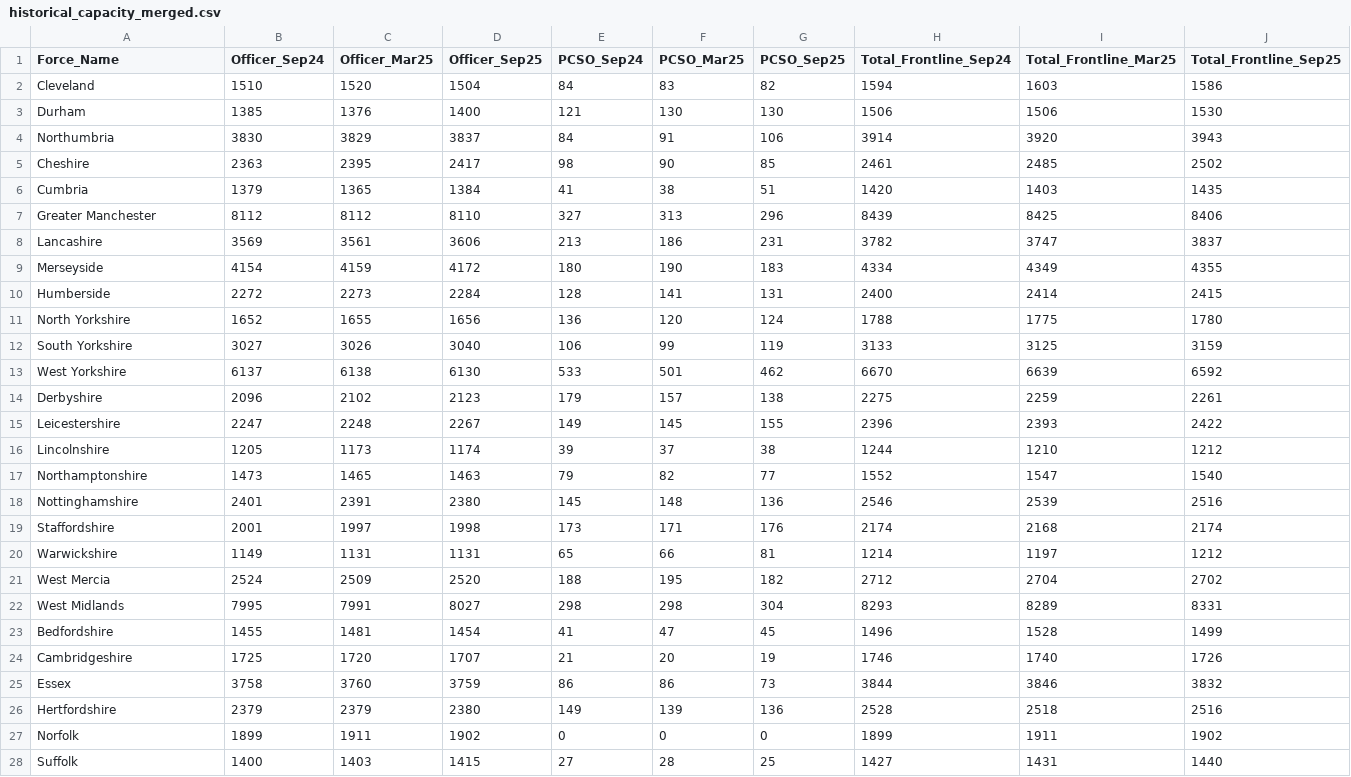
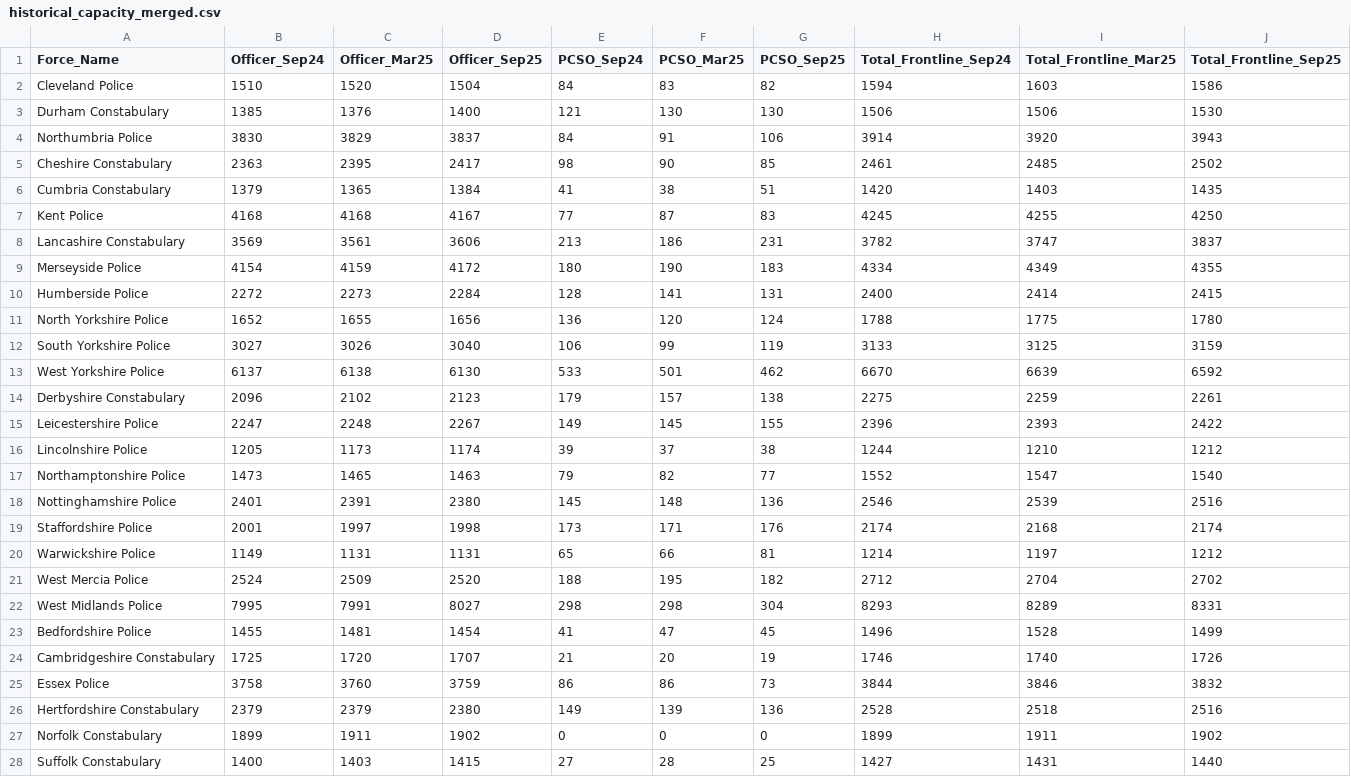
Before and after one commit to Vlady24/CBL-Group-23, a CSV file: other_data/historical_capacity_merged.csv, drawn as a sheet; only a part is shown; the diff covers the shown part only.

Commit message:
Add the 'capacities' table to the db

```diff
--- a/other_data/historical_capacity_merged.csv
+++ b/other_data/historical_capacity_merged.csv
@@ -1,28 +1,28 @@
 Force_Name,Officer_Sep24,Officer_Mar25,Officer_Sep25,PCSO_Sep24,PCSO_Mar25,PCSO_Sep25,Total_Frontline_Sep24,Total_Frontline_Mar25,Total_Frontline_Sep25
-Cleveland,1510,1520,1504,84,83,82,1594,1603,1586
-Durham,1385,1376,1400,121,130,130,1506,1506,1530
-Northumbria,3830,3829,3837,84,91,106,3914,3920,3943
-Cheshire,2363,2395,2417,98,90,85,2461,2485,2502
-Cumbria,1379,1365,1384,41,38,51,1420,1403,1435
-Greater Manchester,8112,8112,8110,327,313,296,8439,8425,8406
-Lancashire,3569,3561,3606,213,186,231,3782,3747,3837
-Merseyside,4154,4159,4172,180,190,183,4334,4349,4355
-Humberside,2272,2273,2284,128,141,131,2400,2414,2415
-North Yorkshire,1652,1655,1656,136,120,124,1788,1775,1780
-South Yorkshire,3027,3026,3040,106,99,119,3133,3125,3159
-West Yorkshire,6137,6138,6130,533,501,462,6670,6639,6592
-Derbyshire,2096,2102,2123,179,157,138,2275,2259,2261
-Leicestershire,2247,2248,2267,149,145,155,2396,2393,2422
-Lincolnshire,1205,1173,1174,39,37,38,1244,1210,1212
-Northamptonshire,1473,1465,1463,79,82,77,1552,1547,1540
-Nottinghamshire,2401,2391,2380,145,148,136,2546,2539,2516
-Staffordshire,2001,1997,1998,173,171,176,2174,2168,2174
-Warwickshire,1149,1131,1131,65,66,81,1214,1197,1212
-West Mercia,2524,2509,2520,188,195,182,2712,2704,2702
-West Midlands,7995,7991,8027,298,298,304,8293,8289,8331
-Bedfordshire,1455,1481,1454,41,47,45,1496,1528,1499
-Cambridgeshire,1725,1720,1707,21,20,19,1746,1740,1726
-Essex,3758,3760,3759,86,86,73,3844,3846,3832
-Hertfordshire,2379,2379,2380,149,139,136,2528,2518,2516
-Norfolk,1899,1911,1902,0,0,0,1899,1911,1902
-Suffolk,1400,1403,1415,27,28,25,1427,1431,1440
+Cleveland Police,1510,1520,1504,84,83,82,1594,1603,1586
+Durham Constabulary,1385,1376,1400,121,130,130,1506,1506,1530
+Northumbria Police,3830,3829,3837,84,91,106,3914,3920,3943
+Cheshire Constabulary,2363,2395,2417,98,90,85,2461,2485,2502
+Cumbria Constabulary,1379,1365,1384,41,38,51,1420,1403,1435
+Kent Police,4168,4168,4167,77,87,83,4245,4255,4250
+Lancashire Constabulary,3569,3561,3606,213,186,231,3782,3747,3837
+Merseyside Police,4154,4159,4172,180,190,183,4334,4349,4355
+Humberside Police,2272,2273,2284,128,141,131,2400,2414,2415
+North Yorkshire Police,1652,1655,1656,136,120,124,1788,1775,1780
+South Yorkshire Police,3027,3026,3040,106,99,119,3133,3125,3159
+West Yorkshire Police,6137,6138,6130,533,501,462,6670,6639,6592
+Derbyshire Constabulary,2096,2102,2123,179,157,138,2275,2259,2261
+Leicestershire Police,2247,2248,2267,149,145,155,2396,2393,2422
+Lincolnshire Police,1205,1173,1174,39,37,38,1244,1210,1212
+Northamptonshire Police,1473,1465,1463,79,82,77,1552,1547,1540
+Nottinghamshire Police,2401,2391,2380,145,148,136,2546,2539,2516
+Staffordshire Police,2001,1997,1998,173,171,176,2174,2168,2174
+Warwickshire Police,1149,1131,1131,65,66,81,1214,1197,1212
+West Mercia Police,2524,2509,2520,188,195,182,2712,2704,2702
+West Midlands Police,7995,7991,8027,298,298,304,8293,8289,8331
+Bedfordshire Police,1455,1481,1454,41,47,45,1496,1528,1499
+Cambridgeshire Constabulary,1725,1720,1707,21,20,19,1746,1740,1726
+Essex Police,3758,3760,3759,86,86,73,3844,3846,3832
+Hertfordshire Constabulary,2379,2379,2380,149,139,136,2528,2518,2516
+Norfolk Constabulary,1899,1911,1902,0,0,0,1899,1911,1902
+Suffolk Constabulary,1400,1403,1415,27,28,25,1427,1431,1440
```
Also changed, not shown: 1 added row and 15 edited cells elsewhere in this file, 2 other files.
